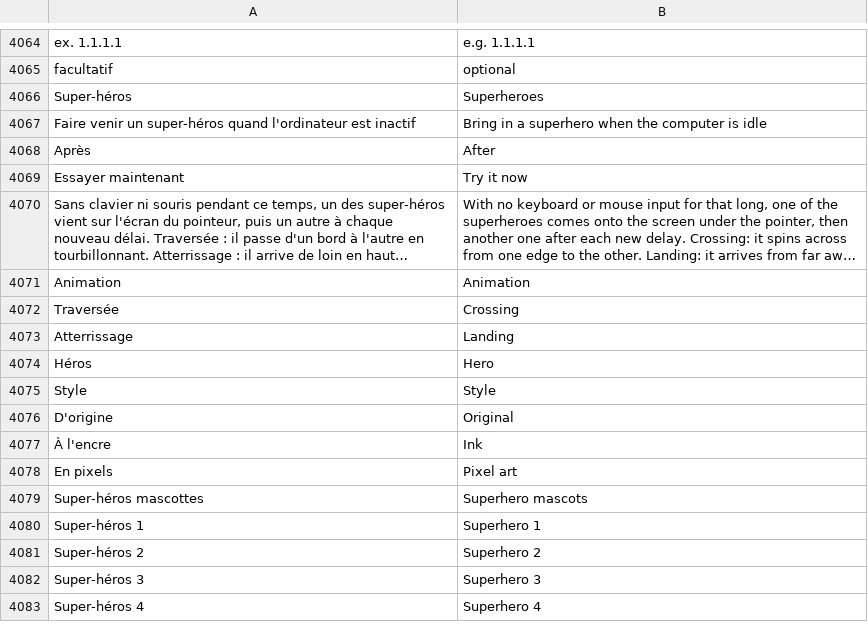
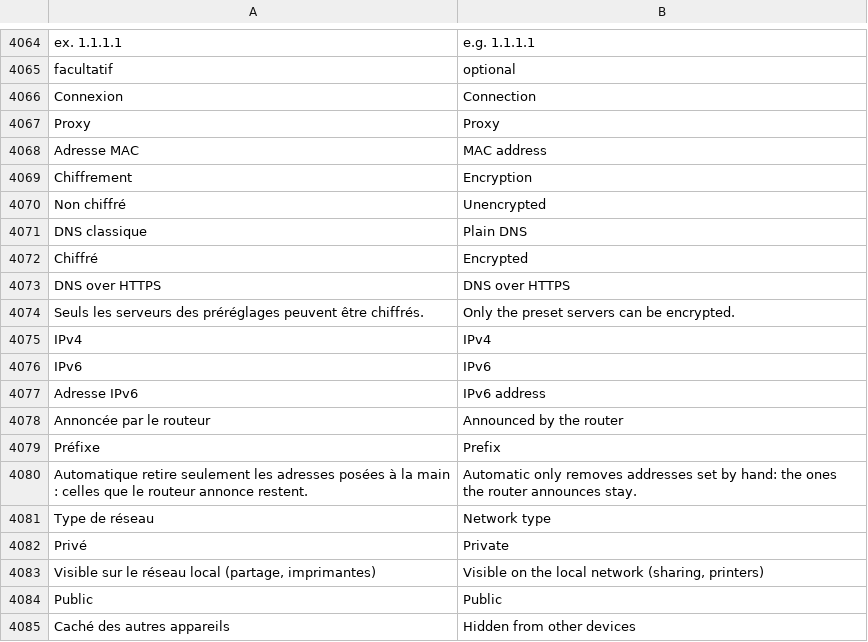
Before and after one commit to axalox/NeuraDesk, a TSV file: assets/i18n/en.tsv, drawn as a sheet; only a part is shown, gaps mark what is left out; the shorter side is filled out with more unchanged rows; long unchanged cells end in …; the diff covers the shown part only; the diff names each change by its address in the sheet, - before the commit and + after, or states it on an @@ line.

```diff
--- a/assets/i18n/en.tsv
+++ b/assets/i18n/en.tsv
+row 4066: Connexion | Connection
+row 4067: Proxy | Proxy
+row 4068: Adresse MAC | MAC address
+row 4069: Chiffrement | Encryption
+row 4070: Non chiffré | Unencrypted
+row 4071: DNS classique | Plain DNS
+row 4072: Chiffré | Encrypted
+row 4073: DNS over HTTPS | DNS over HTTPS
+row 4074: Seuls les serveurs des préréglages peuvent être chiffrés. | Only the preset servers can be encrypted.
+row 4075: IPv4 | IPv4
+row 4076: IPv6 | IPv6
+row 4077: Adresse IPv6 | IPv6 address
+row 4078: Annoncée par le routeur | Announced by the router
+row 4079: Préfixe | Prefix
+row 4080: Automatique retire seulement les adresses posées à la main : celles que le routeur annonce restent. | Automatic only removes addresses set by hand: the ones the router announces stay.
+row 4081: Type de réseau | Network type
+row 4082: Privé | Private
+row 4083: Visible sur le réseau local (partage, imprimantes) | Visible on the local network (sharing, printers)
+row 4084: Public | Public
+row 4085: Caché des autres appareils | Hidden from other devices
```
Also changed, not shown: 48 added rows elsewhere in this file, 10 other files.
